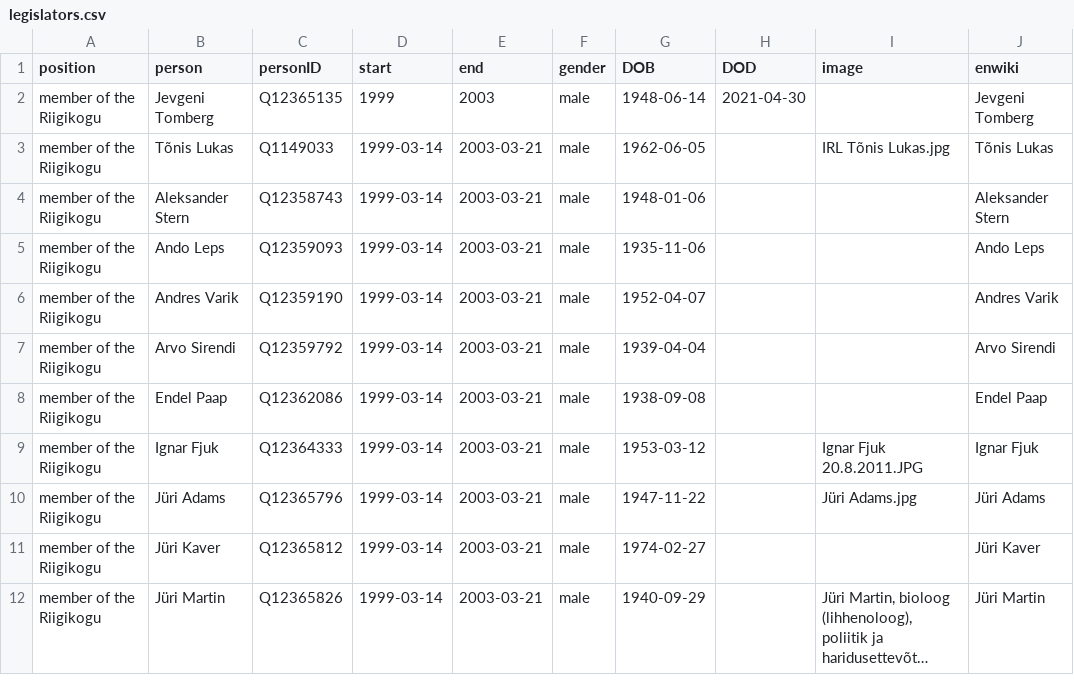
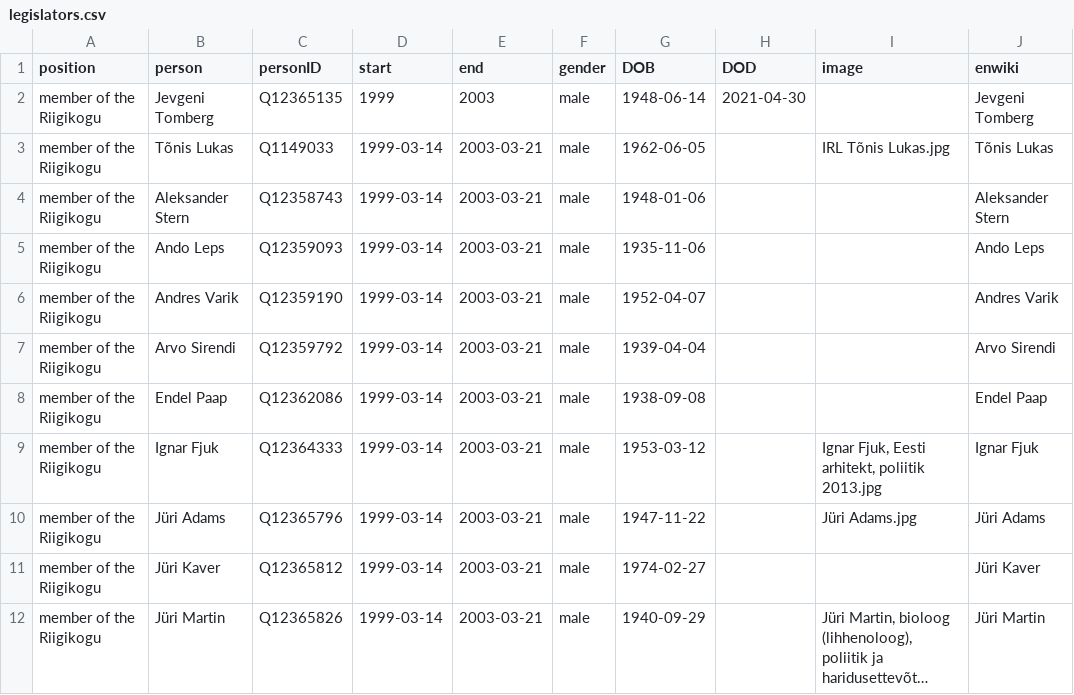
Before and after one commit to every-politician-scrapers/estonia, a CSV file: html/legislators.csv, drawn as a sheet; only a part is shown; long unchanged cells end in ….

Commit message:
PCB update

```diff
--- a/html/legislators.csv
+++ b/html/legislators.csv
@@ -8,3 +8,3 @@ member of the Riigikogu,Arvo Sirendi,Q12359792,1999-03-14,2003-03-21,male,1939-0
 member of the Riigikogu,Endel Paap,Q12362086,1999-03-14,2003-03-21,male,1938-09-08,,,Endel Paap
-member of the Riigikogu,Ignar Fjuk,Q12364333,1999-03-14,2003-03-21,male,1953-03-12,,Ignar Fjuk 20.8.2011.JPG,Ignar Fjuk
+member of the Riigikogu,Ignar Fjuk,Q12364333,1999-03-14,2003-03-21,male,1953-03-12,,"Ignar Fjuk, Eesti arhitekt, poliitik 2013.jpg",Ignar Fjuk
 member of the Riigikogu,Jüri Adams,Q12365796,1999-03-14,2003-03-21,male,1947-11-22,,Jüri Adams.jpg,Jüri Adams
```
